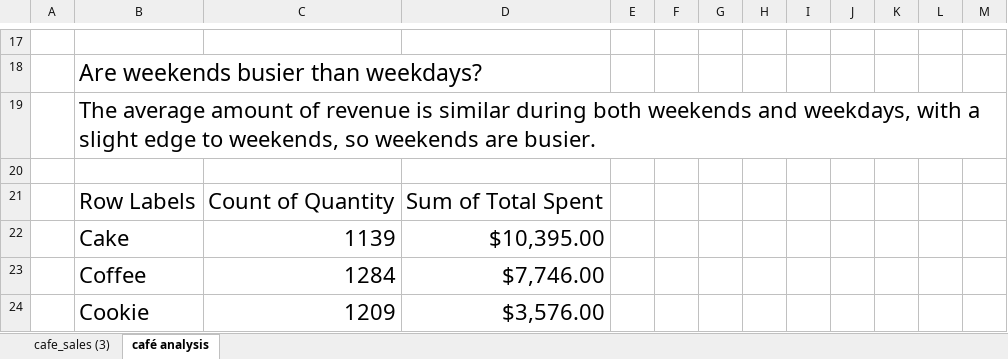
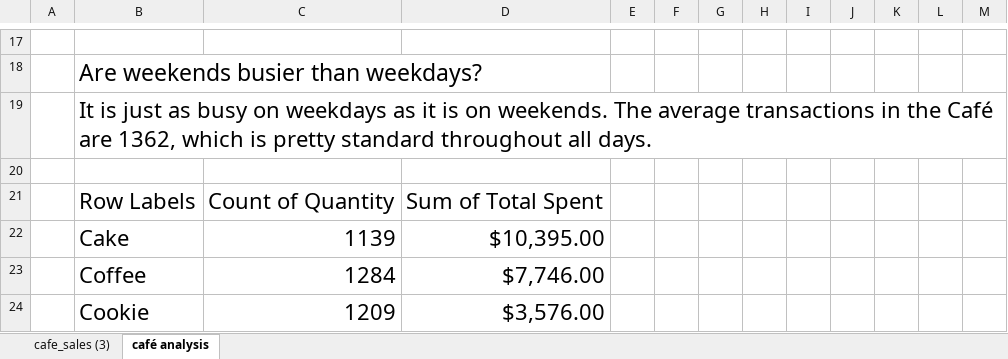
Before and after one commit to ibranova/Mod1_Final_Project, an Excel workbook: excel/cafe_sales_analysis.xlsx, sheet café analysis, drawn as a sheet; only a part is shown, gaps mark what is left out; values as stored, in another font and other column widths than the file's, no borders; charts and pictures and conditional formats not drawn; the diff names each change by its address in the sheet, - before the commit and + after, or states it on an @@ line.

```diff
--- a/excel/cafe_sales_analysis.xlsx (sheet café analysis)
+++ b/excel/cafe_sales_analysis.xlsx (sheet café analysis)
-B19: The average amount of revenue is similar during both weekends and weekdays, with a slight edge to weekends, so weekends are busier.
+B19: It is just as busy on weekdays as it is on weekends. The average transactions in the Café are 1362, which is pretty standard throughout all days.
```
Also changed, not shown: sheet cafe_sales (3), hidden cells, charts or pictures, 1 other file.
